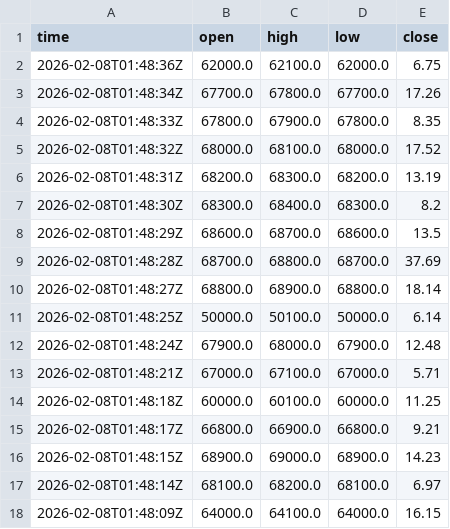
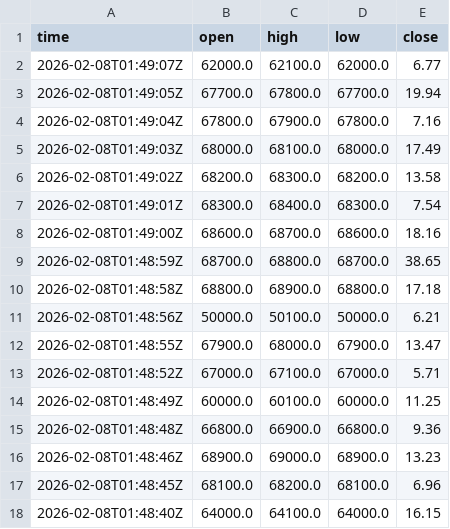
Before and after one commit to cientryandroid-bot/BTC_Liquidity, a CSV file: muros_institucionales.csv, drawn as a sheet; only a part is shown; the diff covers the shown part only.

Commit message:
Update

```diff
--- a/muros_institucionales.csv
+++ b/muros_institucionales.csv
@@ -1,18 +1,18 @@
 time,open,high,low,close
-2026-02-08T01:48:36Z,62000.0,62100.0,62000.0,6.75
-2026-02-08T01:48:34Z,67700.0,67800.0,67700.0,17.26
-2026-02-08T01:48:33Z,67800.0,67900.0,67800.0,8.35
-2026-02-08T01:48:32Z,68000.0,68100.0,68000.0,17.52
-2026-02-08T01:48:31Z,68200.0,68300.0,68200.0,13.19
-2026-02-08T01:48:30Z,68300.0,68400.0,68300.0,8.2
-2026-02-08T01:48:29Z,68600.0,68700.0,68600.0,13.5
-2026-02-08T01:48:28Z,68700.0,68800.0,68700.0,37.69
-2026-02-08T01:48:27Z,68800.0,68900.0,68800.0,18.14
-2026-02-08T01:48:25Z,50000.0,50100.0,50000.0,6.14
-2026-02-08T01:48:24Z,67900.0,68000.0,67900.0,12.48
-2026-02-08T01:48:21Z,67000.0,67100.0,67000.0,5.71
-2026-02-08T01:48:18Z,60000.0,60100.0,60000.0,11.25
-2026-02-08T01:48:17Z,66800.0,66900.0,66800.0,9.21
-2026-02-08T01:48:15Z,68900.0,69000.0,68900.0,14.23
-2026-02-08T01:48:14Z,68100.0,68200.0,68100.0,6.97
-2026-02-08T01:48:09Z,64000.0,64100.0,64000.0,16.15
+2026-02-08T01:49:07Z,62000.0,62100.0,62000.0,6.77
+2026-02-08T01:49:05Z,67700.0,67800.0,67700.0,19.94
+2026-02-08T01:49:04Z,67800.0,67900.0,67800.0,7.16
+2026-02-08T01:49:03Z,68000.0,68100.0,68000.0,17.49
+2026-02-08T01:49:02Z,68200.0,68300.0,68200.0,13.58
+2026-02-08T01:49:01Z,68300.0,68400.0,68300.0,7.54
+2026-02-08T01:49:00Z,68600.0,68700.0,68600.0,18.16
+2026-02-08T01:48:59Z,68700.0,68800.0,68700.0,38.65
+2026-02-08T01:48:58Z,68800.0,68900.0,68800.0,17.18
+2026-02-08T01:48:56Z,50000.0,50100.0,50000.0,6.21
+2026-02-08T01:48:55Z,67900.0,68000.0,67900.0,13.47
+2026-02-08T01:48:52Z,67000.0,67100.0,67000.0,5.71
+2026-02-08T01:48:49Z,60000.0,60100.0,60000.0,11.25
+2026-02-08T01:48:48Z,66800.0,66900.0,66800.0,9.36
+2026-02-08T01:48:46Z,68900.0,69000.0,68900.0,13.23
+2026-02-08T01:48:45Z,68100.0,68200.0,68100.0,6.96
+2026-02-08T01:48:40Z,64000.0,64100.0,64000.0,16.15
```
Also changed, not shown: 2 added rows, 1 removed row and 35 edited cells elsewhere in this file.
